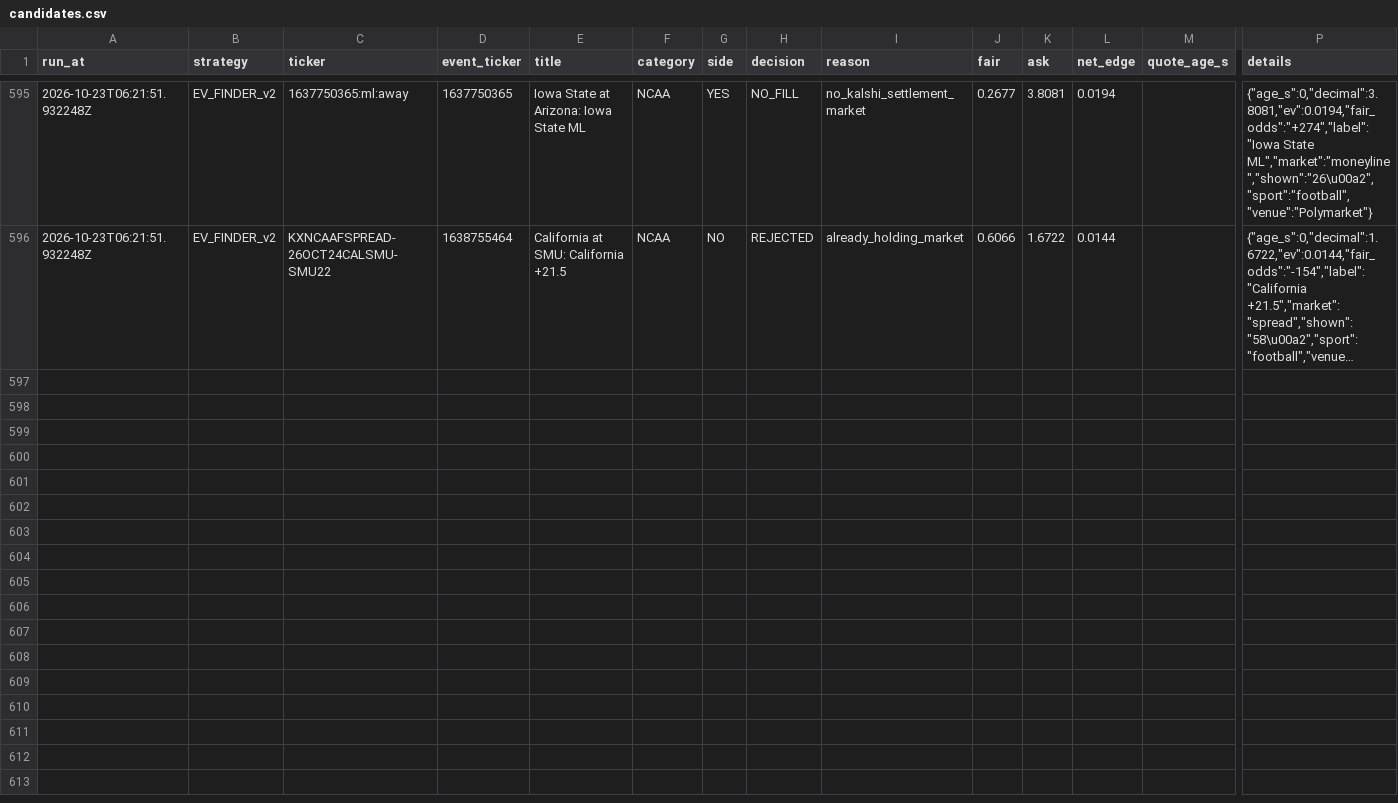
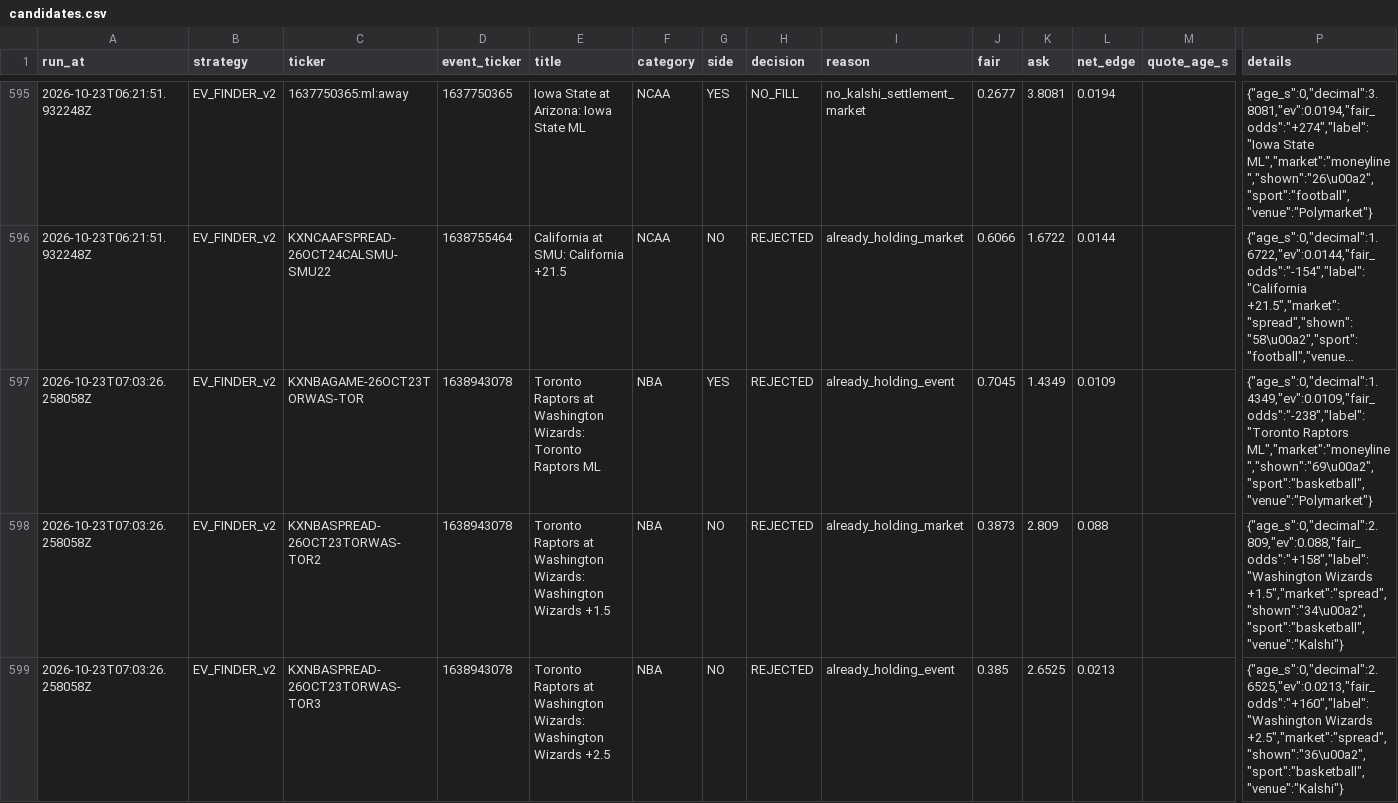
Before and after one commit to colebeasley10-glitch/pm-edge, a CSV file: research_lab/data/EV_FINDER_v2/candidates.csv, drawn as a sheet; only a part is shown, gaps mark what is left out; long unchanged cells end in …; rows hold the shown columns only; the diff names each change by its address in the sheet, - before the commit and + after, or states it on an @@ line.

Commit message:
Research Lab round [skip ci]

```diff
--- a/research_lab/data/EV_FINDER_v2/candidates.csv
+++ b/research_lab/data/EV_FINDER_v2/candidates.csv
+row 597: 2026-10-23T07:03:26.258058Z | EV_FINDER_v2 | KXNBAGAME-26OCT23TORWAS-TOR | 1638943078 | Toronto Raptors at Washington Wizards: Toronto Raptors ML | NBA | YES | REJECTED | already_holding_event | 0.7045 | 1.4349 | 0.0109 |  | {"age_s":0,"decimal":1.4349,"ev":0.0109,"fair_odds":"-238","label":"Toronto Raptors ML","market":"moneyline","shown":"69\u00a2","sport":"basketball","venue":"Polymarket"}
+row 598: 2026-10-23T07:03:26.258058Z | EV_FINDER_v2 | KXNBASPREAD-26OCT23TORWAS-TOR2 | 1638943078 | Toronto Raptors at Washington Wizards: Washington Wizards +1.5 | NBA | NO | REJECTED | already_holding_market | 0.3873 | 2.809 | 0.088 |  | {"age_s":0,"decimal":2.809,"ev":0.088,"fair_odds":"+158","label":"Washington Wizards +1.5","market":"spread","shown":"34\u00a2","sport":"basketball","venue":"Kalshi"}
+row 599: 2026-10-23T07:03:26.258058Z | EV_FINDER_v2 | KXNBASPREAD-26OCT23TORWAS-TOR3 | 1638943078 | Toronto Raptors at Washington Wizards: Washington Wizards +2.5 | NBA | NO | REJECTED | already_holding_event | 0.385 | 2.6525 | 0.0213 |  | {"age_s":0,"decimal":2.6525,"ev":0.0213,"fair_odds":"+160","label":"Washington Wizards +2.5","market":"spread","shown":"36\u00a2","sport":"basketball","venue":"Kalshi"}
```
Also changed, not shown: research_lab/data/BEST_PRICE/best_price.csv, research_lab/data/EV_FINDER_v1/positions.csv, 17 other files.
